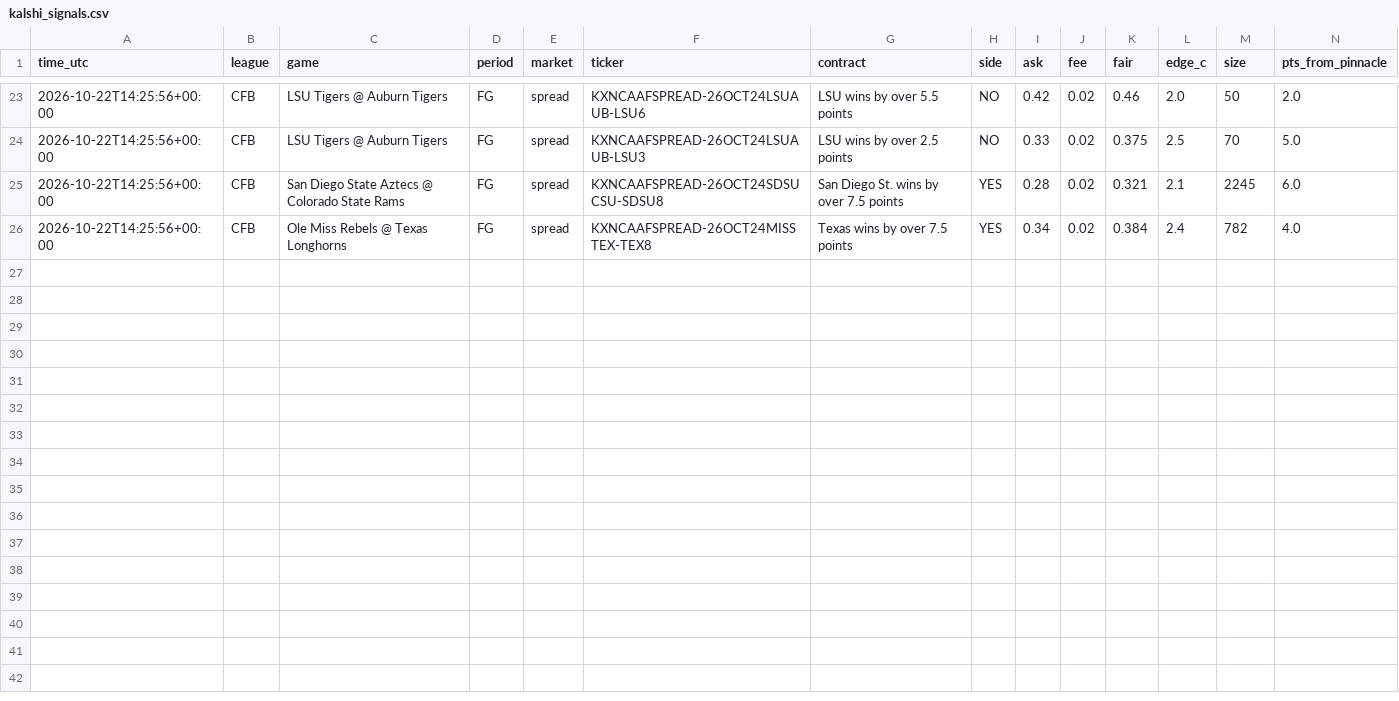
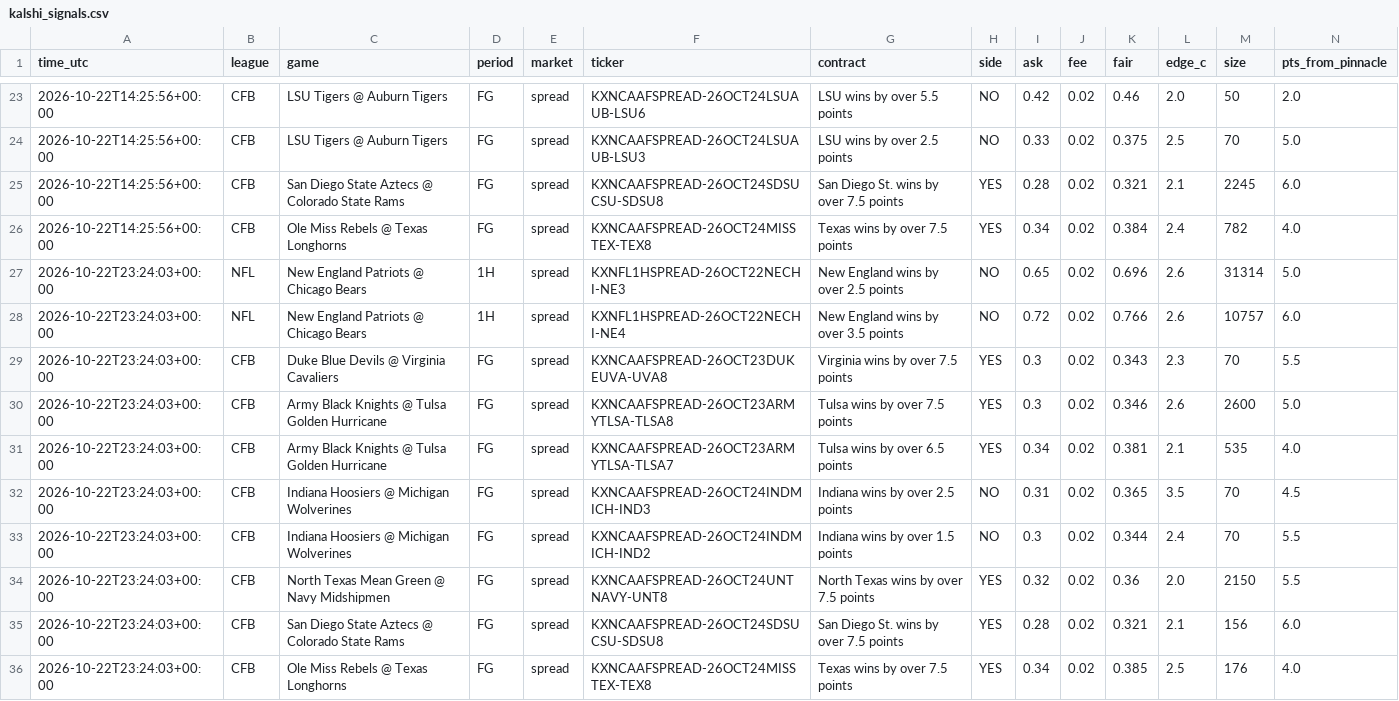
Before and after one commit to vishaluttam-spec/ev-stack-scanner, a CSV file: data/kalshi_signals.csv, drawn as a sheet; only a part is shown, gaps mark what is left out; rows hold the shown columns only; the diff names each change by its address in the sheet, - before the commit and + after, or states it on an @@ line.

```diff
--- a/data/kalshi_signals.csv
+++ b/data/kalshi_signals.csv
+row 27: 2026-10-22T23:24:03+00:00 | NFL | New England Patriots @ Chicago Bears | 1H | spread | KXNFL1HSPREAD-26OCT22NECHI-NE3 | New England wins by over 2.5 points | NO | 0.65 | 0.02 | 0.696 | 2.6 | 31314 | 5.0
+row 28: 2026-10-22T23:24:03+00:00 | NFL | New England Patriots @ Chicago Bears | 1H | spread | KXNFL1HSPREAD-26OCT22NECHI-NE4 | New England wins by over 3.5 points | NO | 0.72 | 0.02 | 0.766 | 2.6 | 10757 | 6.0
+row 29: 2026-10-22T23:24:03+00:00 | CFB | Duke Blue Devils @ Virginia Cavaliers | FG | spread | KXNCAAFSPREAD-26OCT23DUKEUVA-UVA8 | Virginia wins by over 7.5 points | YES | 0.3 | 0.02 | 0.343 | 2.3 | 70 | 5.5
+row 30: 2026-10-22T23:24:03+00:00 | CFB | Army Black Knights @ Tulsa Golden Hurricane | FG | spread | KXNCAAFSPREAD-26OCT23ARMYTLSA-TLSA8 | Tulsa wins by over 7.5 points | YES | 0.3 | 0.02 | 0.346 | 2.6 | 2600 | 5.0
+row 31: 2026-10-22T23:24:03+00:00 | CFB | Army Black Knights @ Tulsa Golden Hurricane | FG | spread | KXNCAAFSPREAD-26OCT23ARMYTLSA-TLSA7 | Tulsa wins by over 6.5 points | YES | 0.34 | 0.02 | 0.381 | 2.1 | 535 | 4.0
+row 32: 2026-10-22T23:24:03+00:00 | CFB | Indiana Hoosiers @ Michigan Wolverines | FG | spread | KXNCAAFSPREAD-26OCT24INDMICH-IND3 | Indiana wins by over 2.5 points | NO | 0.31 | 0.02 | 0.365 | 3.5 | 70 | 4.5
+row 33: 2026-10-22T23:24:03+00:00 | CFB | Indiana Hoosiers @ Michigan Wolverines | FG | spread | KXNCAAFSPREAD-26OCT24INDMICH-IND2 | Indiana wins by over 1.5 points | NO | 0.3 | 0.02 | 0.344 | 2.4 | 70 | 5.5
+row 34: 2026-10-22T23:24:03+00:00 | CFB | North Texas Mean Green @ Navy Midshipmen | FG | spread | KXNCAAFSPREAD-26OCT24UNTNAVY-UNT8 | North Texas wins by over 7.5 points | YES | 0.32 | 0.02 | 0.36 | 2.0 | 2150 | 5.5
+row 35: 2026-10-22T23:24:03+00:00 | CFB | San Diego State Aztecs @ Colorado State Rams | FG | spread | KXNCAAFSPREAD-26OCT24SDSUCSU-SDSU8 | San Diego St. wins by over 7.5 points | YES | 0.28 | 0.02 | 0.321 | 2.1 | 156 | 6.0
+row 36: 2026-10-22T23:24:03+00:00 | CFB | Ole Miss Rebels @ Texas Longhorns | FG | spread | KXNCAAFSPREAD-26OCT24MISSTEX-TEX8 | Texas wins by over 7.5 points | YES | 0.34 | 0.02 | 0.385 | 2.5 | 176 | 4.0
```
Also changed, not shown: 4 other files.
